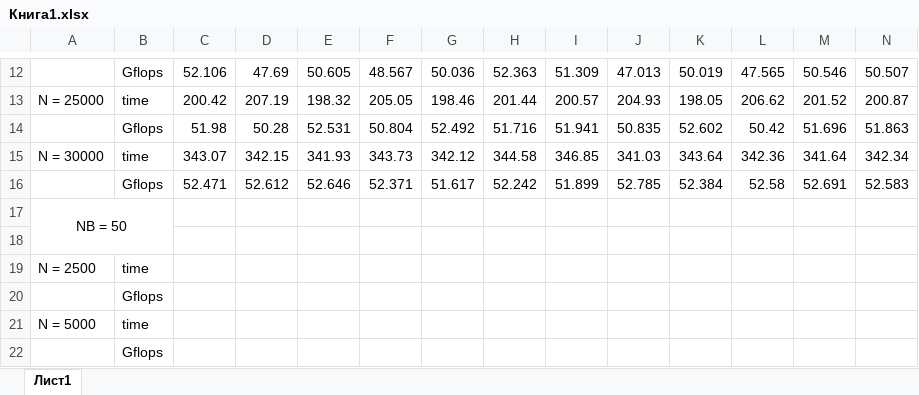
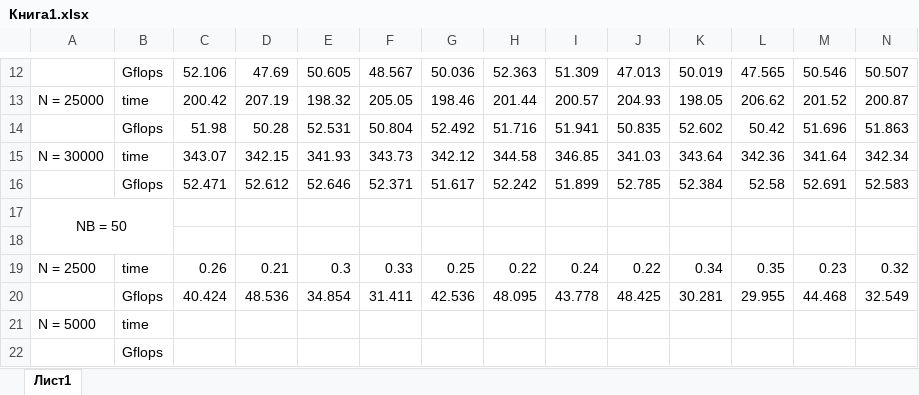
Before and after one commit to dborsakov/result, an Excel workbook: Расчеты/Книга1.xlsx, sheet Лист1, drawn as a sheet; only a part is shown, gaps mark what is left out; values as stored, in another font and other column widths than the file's, no borders; charts and pictures not drawn; removed rows and columns are numbered as before the commit, all else as after; rows hold the shown columns only; the diff names each change by its address in the sheet, - before the commit and + after, or states it on an @@ line.

Commit message:
добавил excel

```diff
--- a/Расчеты/Книга1.xlsx (sheet Лист1)
+++ b/Расчеты/Книга1.xlsx (sheet Лист1)
-row 19: N = 2500 | time
-row 20:  | Gflops
+row 19: N = 2500 | time | 0.26 | 0.21 | 0.3 | 0.33 | 0.25 | 0.22 | 0.24 | 0.22 | 0.34 | 0.35 | 0.23 | 0.32
+row 20:  | Gflops | 40.424 | 48.536 | 34.854 | 31.411 | 42.536 | 48.095 | 43.778 | 48.425 | 30.281 | 29.955 | 44.468 | 32.549
```
Also changed, not shown: charts or pictures, 2 other files.
